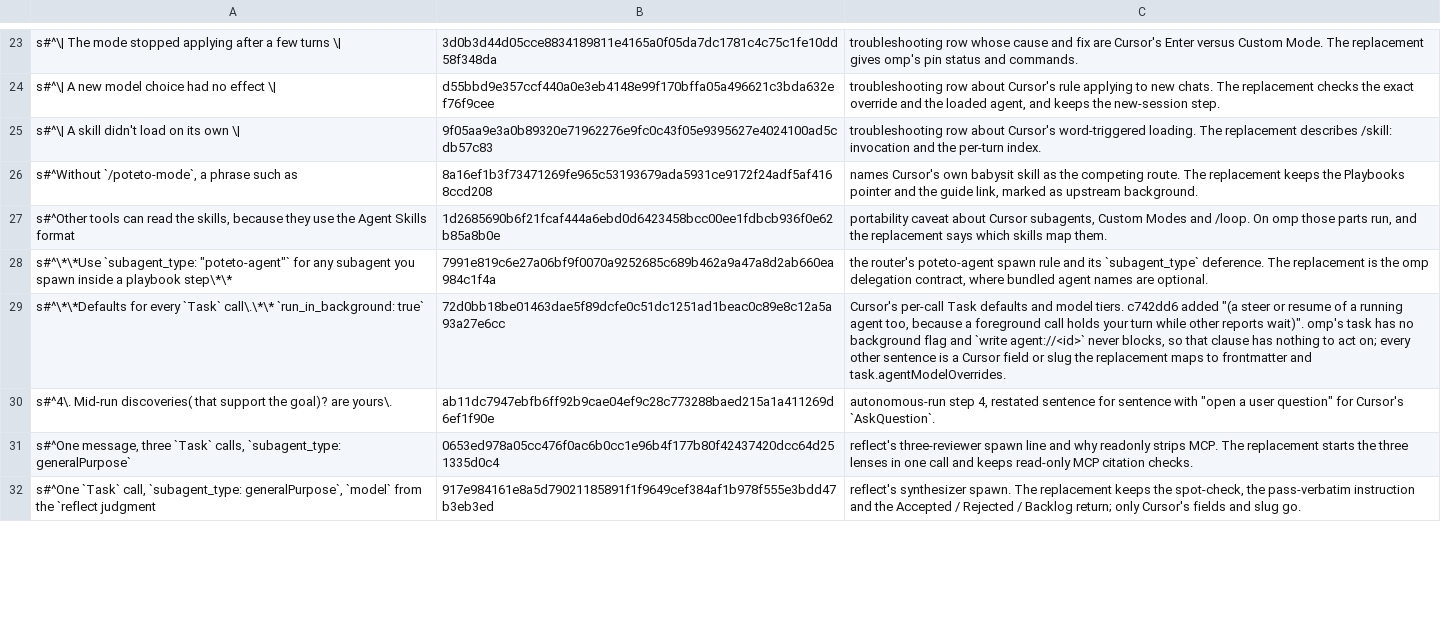
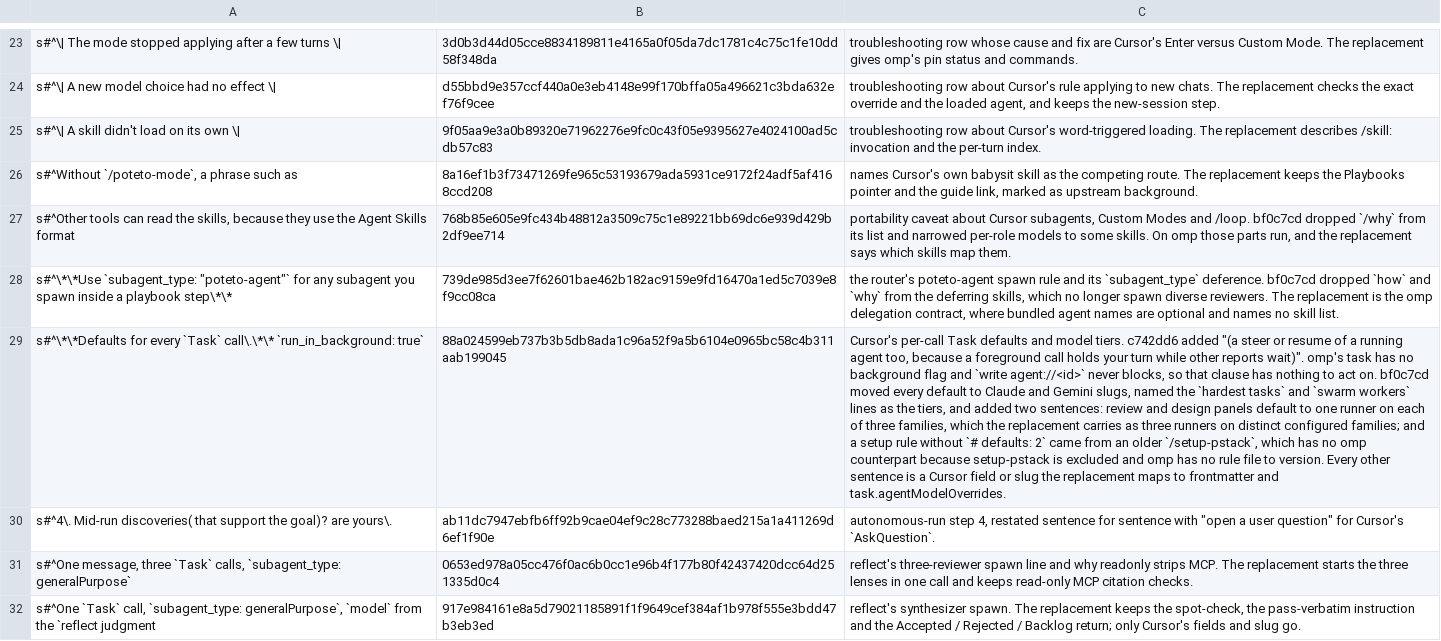
Before and after one commit to negoro26/pstack-omp, a TSV file: omp-port/swallow.tsv, drawn as a sheet; only a part is shown, gaps mark what is left out; the diff covers the shown part only; the diff names each change by its address in the sheet, - before the commit and + after, or states it on an @@ line.

Commit message:
sync: upstream pstack bf0c7cd (0.15.42) (#53)
* sync: upstream pstack bf0c7cd (0.15.42)

- Move the pin from c742dd6 (0.15.36) to bf0c7cd (0.15.42). RELEASE resets to 0, so the catalog publishes 0.15.4200.
- Rewrite rules 83, 92, 142-144, 147 and 175 for upstream's new default models and the arena vendor test, and rule 118 for the one-explainer how.
- Add a recall investigator rule and Claude-fast and Gemini slug tiers.
- Exempt 16 rules whose text upstream removed with the multi-agent how and why, and re-reason 7 exemptions that pointed at those rules.
- Record the new swallow spans for rules 19, 20, 36, 71, 91, 92, 143 and 144, carrying the three-runner panel default and the vendor judge into the replacements.
- Drop the stale gpt-4 allowlist entry; upstream replaced that example.

* fix(port): map effort-less Claude fast slugs to the fast code tier

---------

Co-authored-by: Negrescu Alexandru <alexandru.negrescu@monsson.eu>

```diff
--- a/omp-port/swallow.tsv
+++ b/omp-port/swallow.tsv
-B27: 1d2685690b6f21fcaf444a6ebd0d6423458bcc00ee1fdbcb936f0e62b85a8b0e
+B27: 768b85e605e9fc434b48812a3509c75c1e89221bb69dc6e939d429b2df9ee714
-C27: …and /loop. On omp…
+C27: …and /loop. bf0c7cd dropped `/why` from its list and narrowed per-role models to some skills. On omp…
-B28: 7991e819c6e27a06bf9f0070a9252685c689b462a9a47a8d2ab660ea984c1f4a
+B28: 739de985d3ee7f62601bae462b182ac9159e9fd16470a1ed5c7039e8f9cc08ca
-C28: …`subagent_type` deference. The replacement is the omp delegation contract, where bundled agent names are optional.
+C28: …`subagent_type` deference. bf0c7cd dropped `how` and `why` from the deferring skills, which no longer spawn diverse reviewers. The replacement is the omp delegation contract, where bundled agent names are optional and names no skill list.
-B29: 72d0bb18be01463dae5f89dcfe0c51dc1251ad1beac0c89e8c12a5a93a27e6cc
+B29: 88a024599eb737b3b5db8ada1c96a52f9a5b6104e0965bc58c4b311aab199045
-C29: …to act on; every other sentence…
+C29: …to act on. bf0c7cd moved every default to Claude and Gemini slugs, named the `hardest tasks` and `swarm workers` lines as the tiers, and added two sentences: review and design panels default to one runner on each of three families, which the replacement carries as three runners on distinct configured families; and a setup rule without `# defaults: 2` came from an older `/setup-pstack`, which has no omp counterpart because setup-pstack is excluded and omp has no rule file to version. Every other sentence…
```
Also changed, not shown: 11 edited cells elsewhere in this file, omp-port/stale-exempt.tsv, 48 other files.
